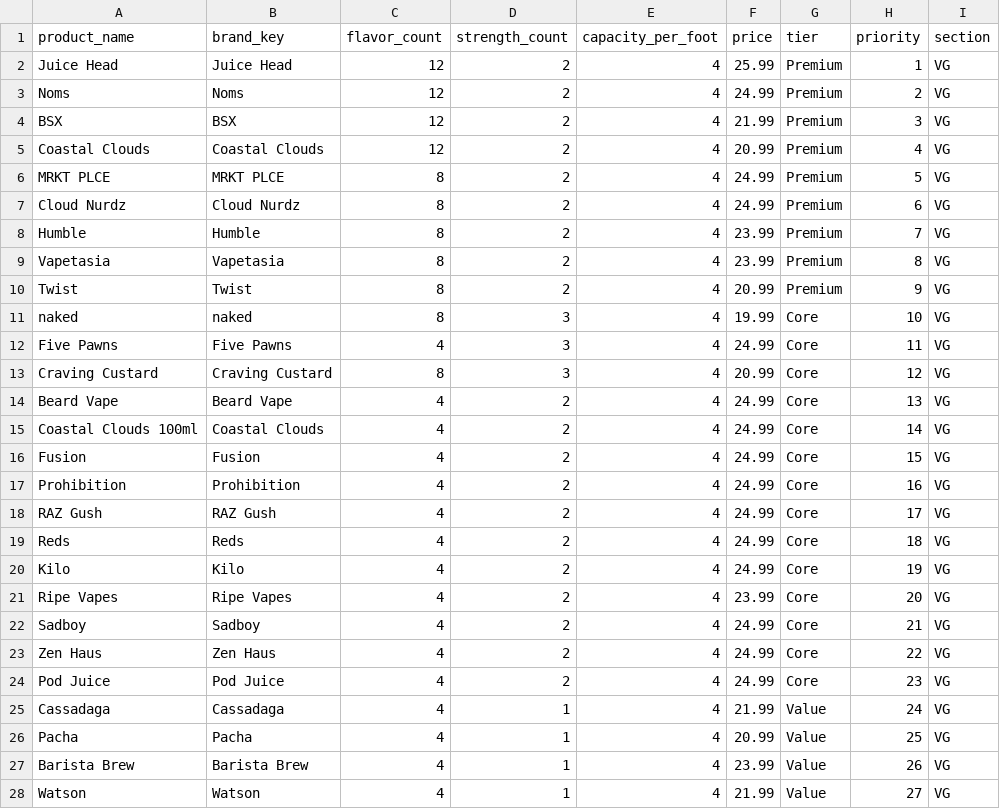
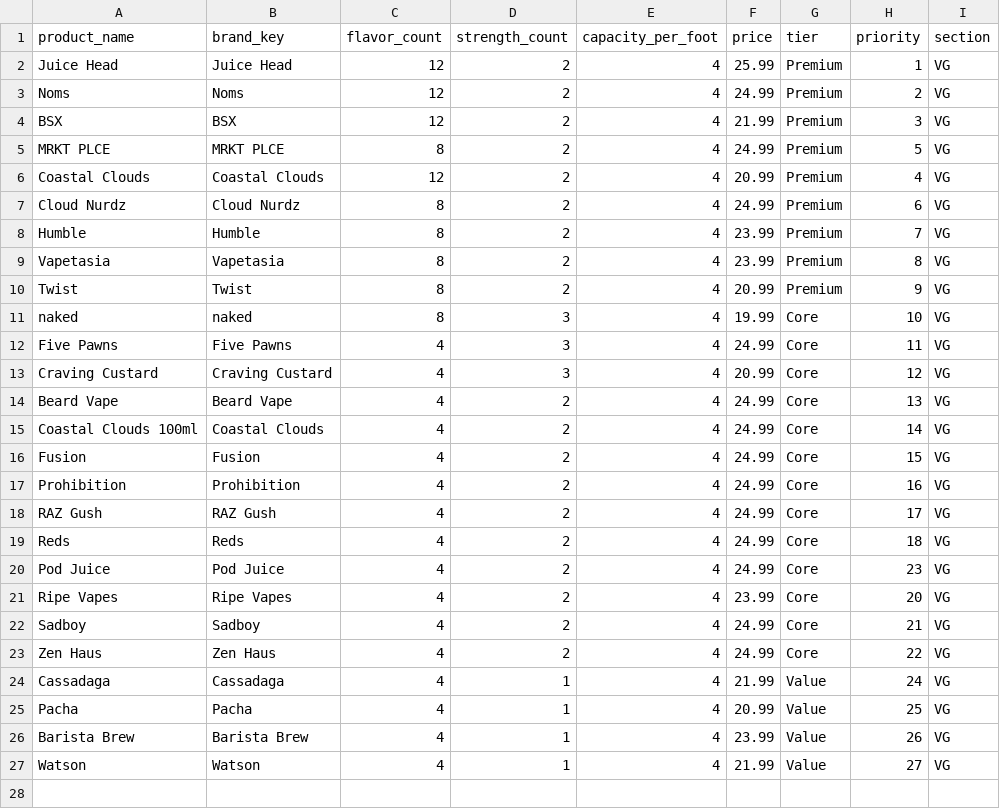
Before and after one commit to vaporloungemktg/planogram, a CSV file: products_vg.csv, drawn as a sheet.

Commit message:
Update products_vg.csv to include missing data
Removed an empty line and added missing entries.

```diff
--- a/products_vg.csv
+++ b/products_vg.csv
@@ -4,4 +4,4 @@ Noms,Noms,12,2,4,24.99,Premium,2,VG
 BSX,BSX,12,2,4,21.99,Premium,3,VG
+MRKT PLCE,MRKT PLCE,8,2,4,24.99,Premium,5,VG
 Coastal Clouds,Coastal Clouds,12,2,4,20.99,Premium,4,VG
-MRKT PLCE,MRKT PLCE,8,2,4,24.99,Premium,5,VG
 Cloud Nurdz,Cloud Nurdz,8,2,4,24.99,Premium,6,VG
@@ -12,3 +12,3 @@ naked,naked,8,3,4,19.99,Core,10,VG
 Five Pawns,Five Pawns,4,3,4,24.99,Core,11,VG
-Craving Custard,Craving Custard,8,3,4,20.99,Core,12,VG
+Craving Custard,Craving Custard,4,3,4,20.99,Core,12,VG
 Beard Vape,Beard Vape,4,2,4,24.99,Core,13,VG
@@ -19,3 +19,3 @@ RAZ Gush,RAZ Gush,4,2,4,24.99,Core,17,VG
 Reds,Reds,4,2,4,24.99,Core,18,VG
-Kilo,Kilo,4,2,4,24.99,Core,19,VG
+Pod Juice,Pod Juice,4,2,4,24.99,Core,23,VG
 Ripe Vapes,Ripe Vapes,4,2,4,23.99,Core,20,VG
@@ -23,3 +23,2 @@ Sadboy,Sadboy,4,2,4,24.99,Core,21,VG
 Zen Haus,Zen Haus,4,2,4,24.99,Core,22,VG
-Pod Juice,Pod Juice,4,2,4,24.99,Core,23,VG
 Cassadaga,Cassadaga,4,1,4,21.99,Value,24,VG
```
